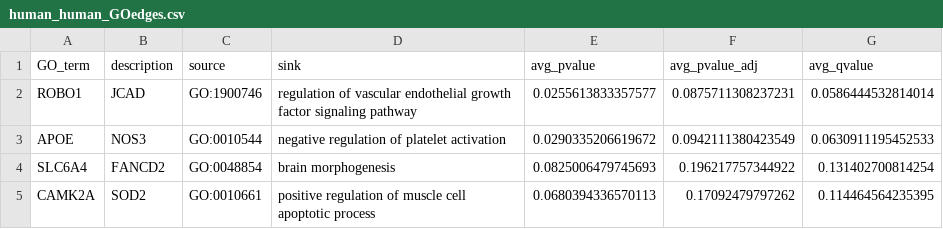
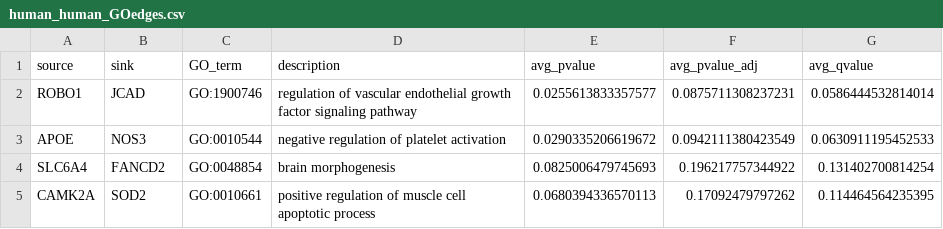
Before and after one commit to sophie-kearney/ADgraph, a CSV file: data/human_human_GOedges.csv, drawn as a sheet; only a part is shown.

Commit message:
Fix csv column names

```diff
--- a/data/human_human_GOedges.csv
+++ b/data/human_human_GOedges.csv
@@ -1,2 +1,2 @@
-GO_term,description,source,sink,avg_pvalue,avg_pvalue_adj,avg_qvalue
+source,sink,GO_term,description,avg_pvalue,avg_pvalue_adj,avg_qvalue
 ROBO1,JCAD,GO:1900746,regulation of vascular endothelial growth factor signaling pathway,0.0255613833357577,0.0875711308237231,0.0586444532814014
```
Also changed, not shown: data/mouse_mouse_GOedges.csv.
